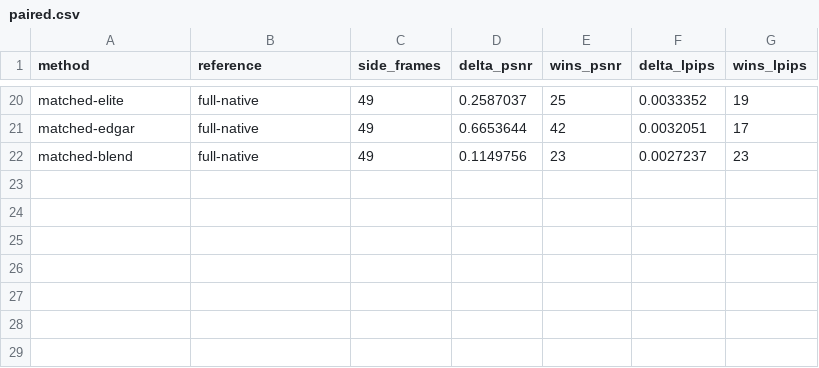
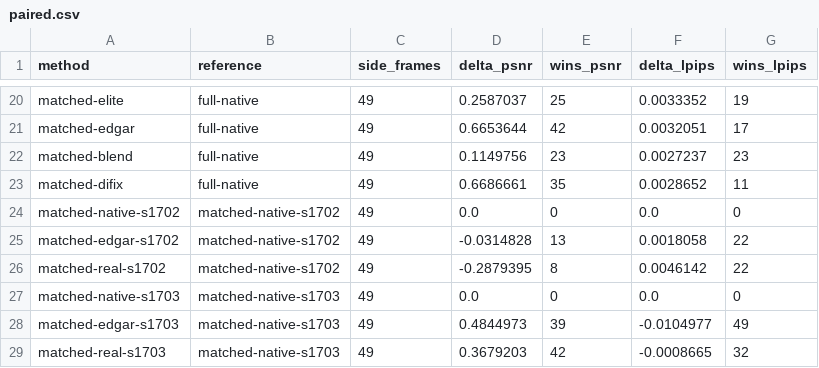
Before and after one commit to Da1suKE66/Live3DGSAvatar-Impainting, a CSV file: experiments/profile/paired.csv, drawn as a sheet; only a part is shown, gaps mark what is left out; the diff names each change by its address in the sheet, - before the commit and + after, or states it on an @@ line.

```diff
--- a/experiments/profile/paired.csv
+++ b/experiments/profile/paired.csv
+row 23: matched-difix | full-native | 49 | 0.6686661 | 35 | 0.0028652 | 11
+row 24: matched-native-s1702 | matched-native-s1702 | 49 | 0.0 | 0 | 0.0 | 0
+row 25: matched-edgar-s1702 | matched-native-s1702 | 49 | -0.0314828 | 13 | 0.0018058 | 22
+row 26: matched-real-s1702 | matched-native-s1702 | 49 | -0.2879395 | 8 | 0.0046142 | 22
+row 27: matched-native-s1703 | matched-native-s1703 | 49 | 0.0 | 0 | 0.0 | 0
+row 28: matched-edgar-s1703 | matched-native-s1703 | 49 | 0.4844973 | 39 | -0.0104977 | 49
+row 29: matched-real-s1703 | matched-native-s1703 | 49 | 0.3679203 | 42 | -0.0008665 | 32
```
Also changed, not shown: experiments/profile/summary.csv, 16 other files.
